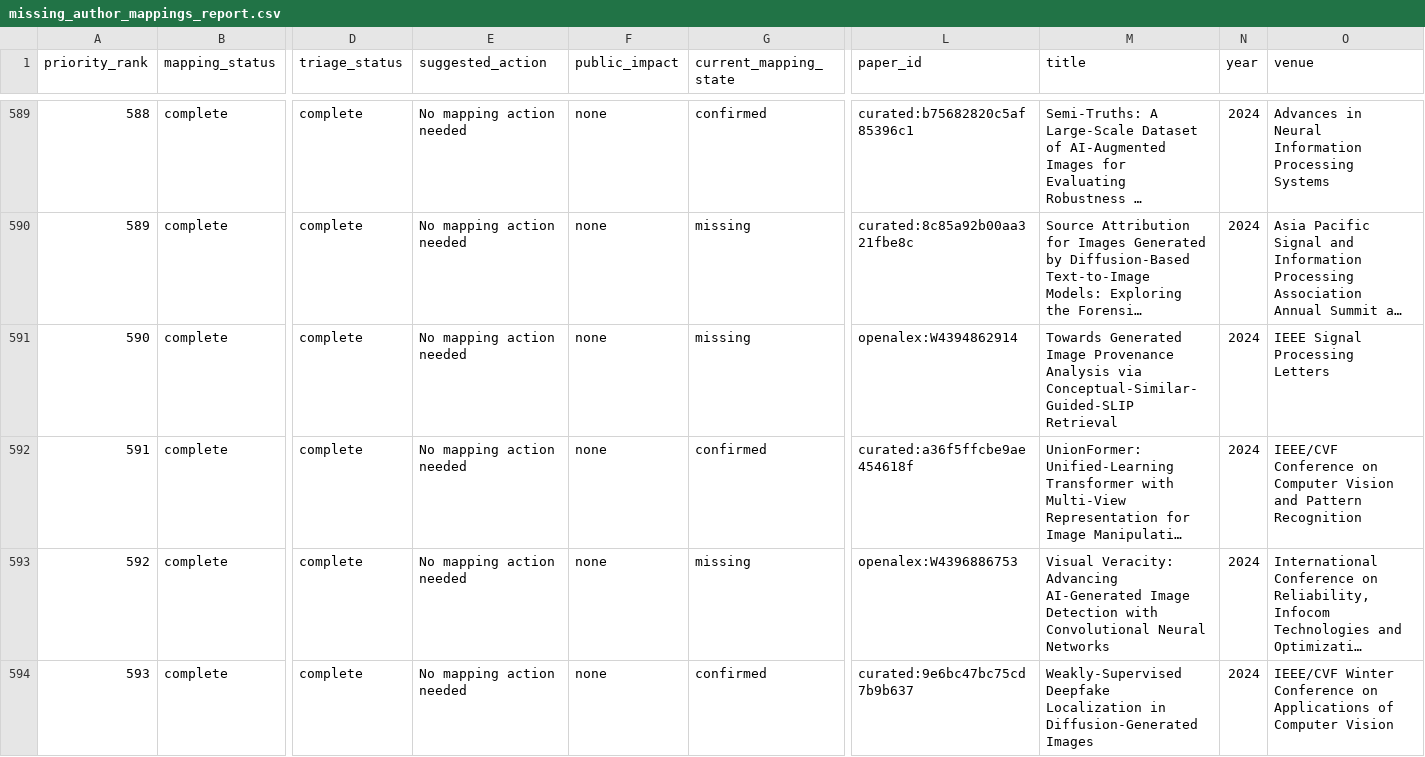
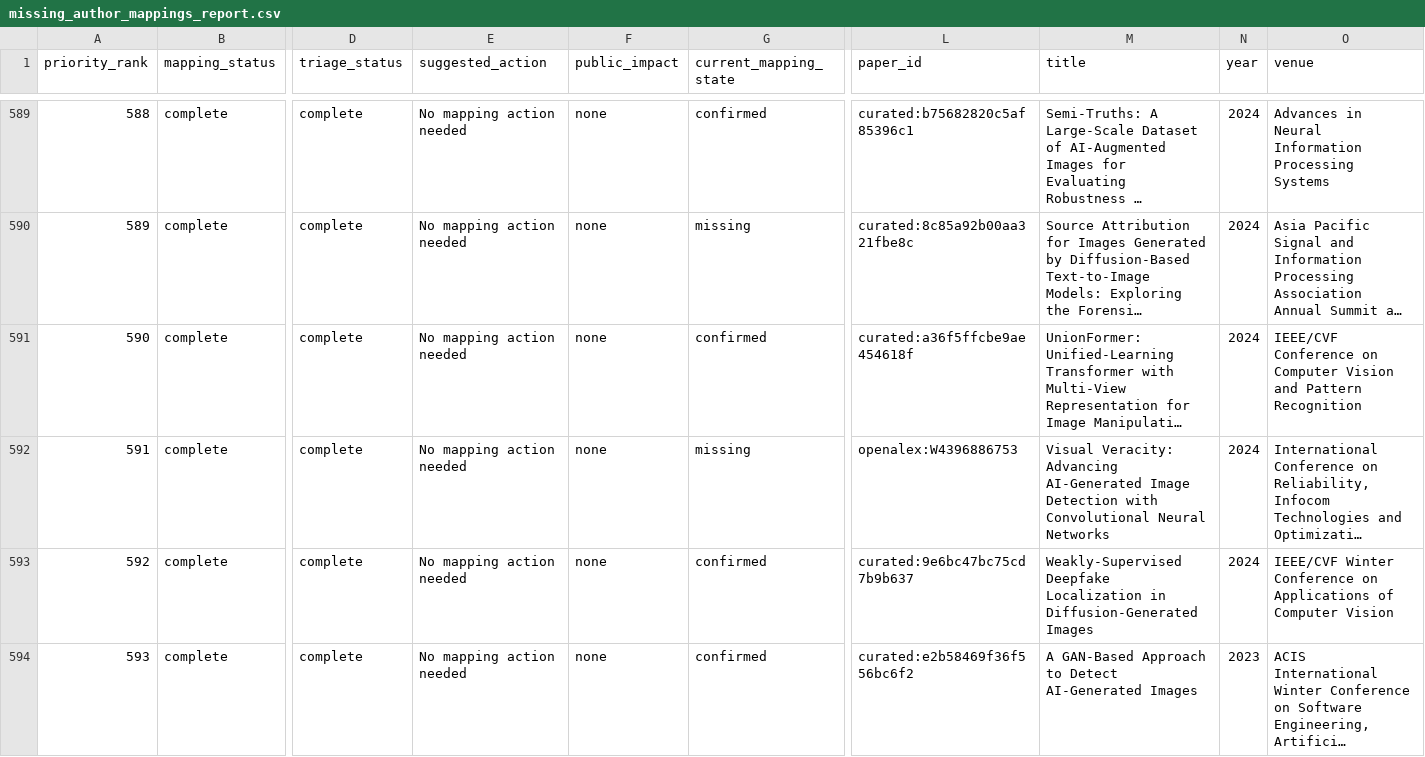
Before and after one commit to meiling-fdu/synthetic-image-research-map, a CSV file: data/manual/missing_author_mappings_report.csv, drawn as a sheet; only a part is shown, gaps mark what is left out; the shorter side is filled out with more unchanged rows; long unchanged cells end in …; removed rows and columns are numbered as before the commit, all else as after; rows hold the shown columns only; the diff names each change by its address in the sheet, - before the commit and + after, or states it on an @@ line.

```diff
--- a/data/manual/missing_author_mappings_report.csv
+++ b/data/manual/missing_author_mappings_report.csv
-row 591: 590 | complete | complete | No mapping action needed | none | missing | openalex:W4394862914 | Towards Generated Image Provenance Analysis via Conceptual-Similar-Guided-SLIP Retrieval | 2024 | IEEE Signal Processing Letters
@@ column A (priority_rank) renumbered from row 591 down @@
```
Also changed, not shown: data/curated/paper_exclusions.csv, data/curated/review_decisions.csv, 22 other files.
